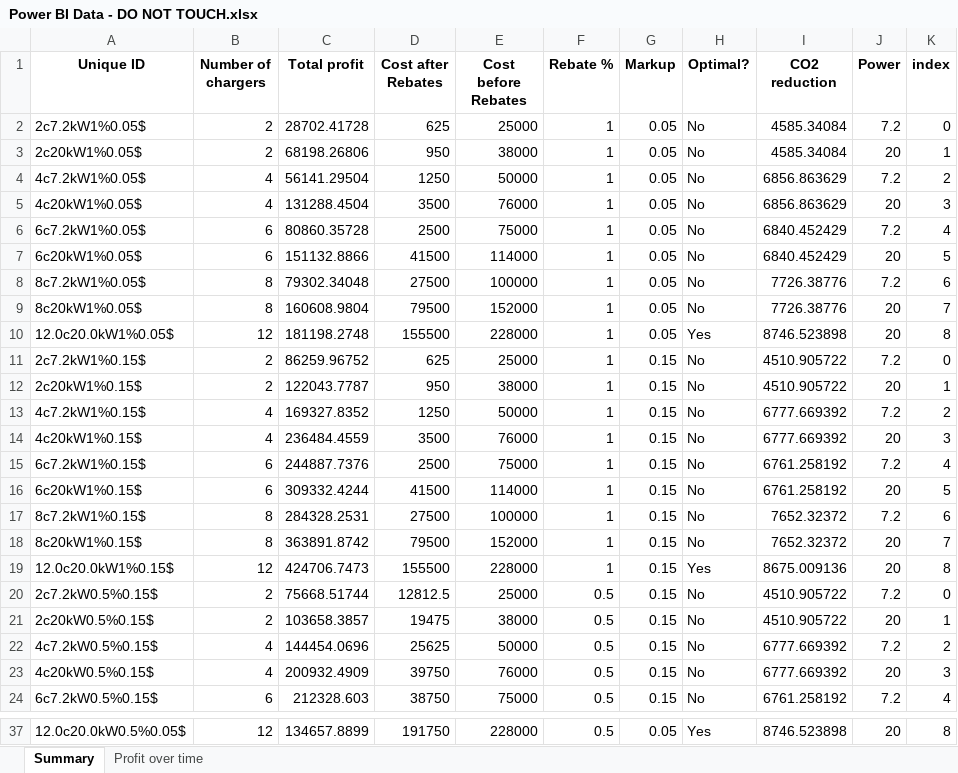
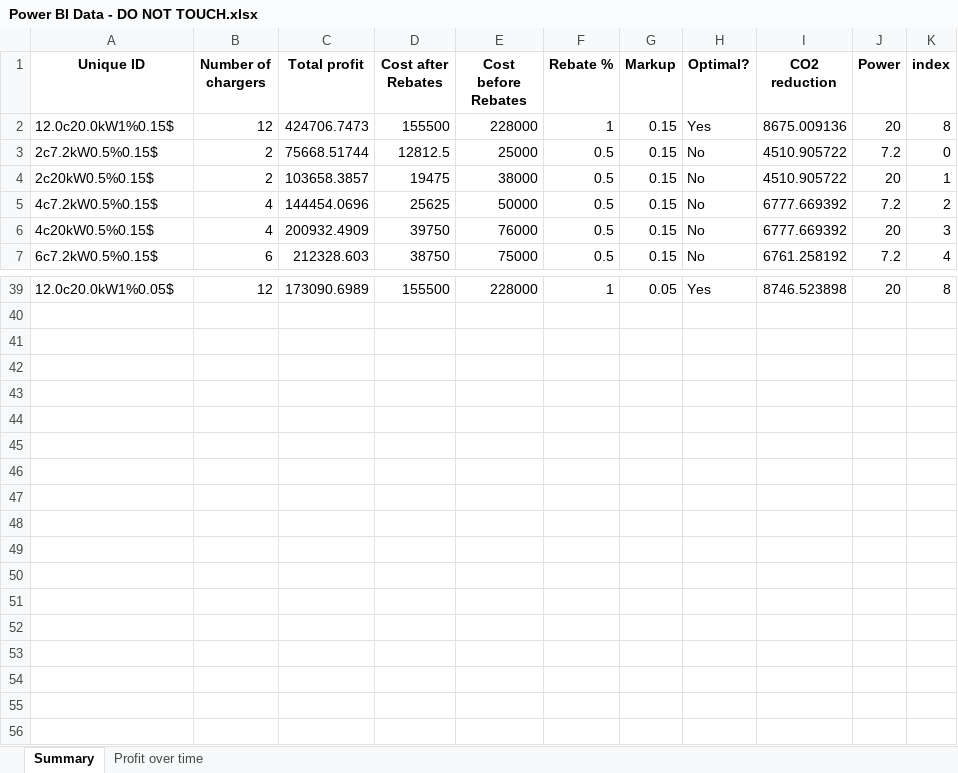
Before and after one commit to grapefruitcore/g20-capstone, an Excel workbook: Power BI Data - DO NOT TOUCH.xlsx, sheet Summary, drawn as a sheet; only a part is shown, gaps mark what is left out; values as stored, in another font and other column widths than the file's, no borders; removed rows and columns are numbered as before the commit, all else as after; the diff covers the shown part only; the diff names each change by its address in the sheet, - before the commit and + after, or states it on an @@ line.

```diff
--- a/Power BI Data - DO NOT TOUCH.xlsx (sheet Summary)
+++ b/Power BI Data - DO NOT TOUCH.xlsx (sheet Summary)
-row 2: 2c7.2kW1%0.05$ | 2 | 28702.41728 | 625 | 25000 | 1 | 0.05 | No | 4585.34084 | 7.2 | 0
-row 3: 2c20kW1%0.05$ | 2 | 68198.26806 | 950 | 38000 | 1 | 0.05 | No | 4585.34084 | 20 | 1
-row 4: 4c7.2kW1%0.05$ | 4 | 56141.29504 | 1250 | 50000 | 1 | 0.05 | No | 6856.863629 | 7.2 | 2
-row 5: 4c20kW1%0.05$ | 4 | 131288.4504 | 3500 | 76000 | 1 | 0.05 | No | 6856.863629 | 20 | 3
-row 6: 6c7.2kW1%0.05$ | 6 | 80860.35728 | 2500 | 75000 | 1 | 0.05 | No | 6840.452429 | 7.2 | 4
-row 7: 6c20kW1%0.05$ | 6 | 151132.8866 | 41500 | 114000 | 1 | 0.05 | No | 6840.452429 | 20 | 5
-row 8: 8c7.2kW1%0.05$ | 8 | 79302.34048 | 27500 | 100000 | 1 | 0.05 | No | 7726.38776 | 7.2 | 6
-row 9: 8c20kW1%0.05$ | 8 | 160608.9804 | 79500 | 152000 | 1 | 0.05 | No | 7726.38776 | 20 | 7
-row 10: 12.0c20.0kW1%0.05$ | 12 | 181198.2748 | 155500 | 228000 | 1 | 0.05 | Yes | 8746.523898 | 20 | 8
-row 11: 2c7.2kW1%0.15$ | 2 | 86259.96752 | 625 | 25000 | 1 | 0.15 | No | 4510.905722 | 7.2 | 0
-row 12: 2c20kW1%0.15$ | 2 | 122043.7787 | 950 | 38000 | 1 | 0.15 | No | 4510.905722 | 20 | 1
-row 13: 4c7.2kW1%0.15$ | 4 | 169327.8352 | 1250 | 50000 | 1 | 0.15 | No | 6777.669392 | 7.2 | 2
-row 14: 4c20kW1%0.15$ | 4 | 236484.4559 | 3500 | 76000 | 1 | 0.15 | No | 6777.669392 | 20 | 3
-row 15: 6c7.2kW1%0.15$ | 6 | 244887.7376 | 2500 | 75000 | 1 | 0.15 | No | 6761.258192 | 7.2 | 4
-row 16: 6c20kW1%0.15$ | 6 | 309332.4244 | 41500 | 114000 | 1 | 0.15 | No | 6761.258192 | 20 | 5
-row 17: 8c7.2kW1%0.15$ | 8 | 284328.2531 | 27500 | 100000 | 1 | 0.15 | No | 7652.32372 | 7.2 | 6
-row 18: 8c20kW1%0.15$ | 8 | 363891.8742 | 79500 | 152000 | 1 | 0.15 | No | 7652.32372 | 20 | 7
-A39 (Unique ID): 12.0c20.0kW0.5%0.05$
+A39 (Unique ID): 12.0c20.0kW1%0.05$
-C39 (Total profit): 134657.8899
+C39 (Total profit): 173090.6989
-D39 (Cost after Rebates): 191750
+D39 (Cost after Rebates): 155500
-F39 (Rebate %): 0.5
+F39 (Rebate %): 1
```
Also changed, not shown: 19 added rows and 8 edited cells elsewhere in this sheet, sheet Profit over time, 3 other files.
